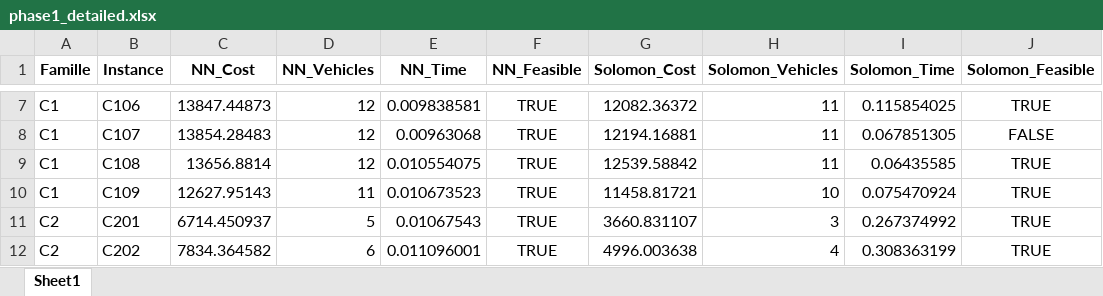
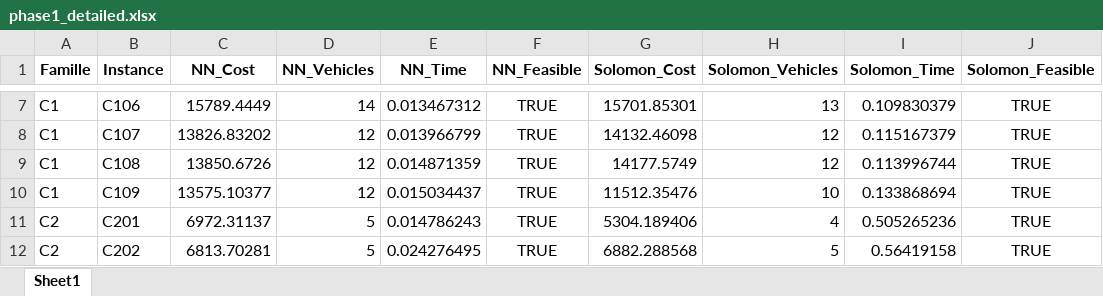
Before and after one commit to FarahHammamii/heuristics-project, an Excel workbook: results/phase1_detailed.xlsx, sheet Sheet1, drawn as a sheet; only a part is shown, gaps mark what is left out; values as stored, in another font and other column widths than the file's, no borders; the diff covers the shown part only; the diff names each change by its address in the sheet, - before the commit and + after, or states it on an @@ line.

```diff
--- a/results/phase1_detailed.xlsx (sheet Sheet1)
+++ b/results/phase1_detailed.xlsx (sheet Sheet1)
-C7 (NN_Cost): 13847.44873
+C7 (NN_Cost): 15789.4449
-D7 (NN_Vehicles): 12
+D7 (NN_Vehicles): 14
-E7 (NN_Time): 0.009838581
+E7 (NN_Time): 0.013467312
-G7 (Solomon_Cost): 12082.36372
+G7 (Solomon_Cost): 15701.85301
-H7 (Solomon_Vehicles): 11
+H7 (Solomon_Vehicles): 13
-I7 (Solomon_Time): 0.115854025
+I7 (Solomon_Time): 0.109830379
-C8 (NN_Cost): 13854.28483
+C8 (NN_Cost): 13826.83202
-E8 (NN_Time): 0.00963068
+E8 (NN_Time): 0.013966799
-G8 (Solomon_Cost): 12194.16881
+G8 (Solomon_Cost): 14132.46098
-H8:H9 (Solomon_Vehicles): 11
+H8:H9 (Solomon_Vehicles): 12
-I8 (Solomon_Time): 0.067851305
+I8 (Solomon_Time): 0.115167379
-J8 (Solomon_Feasible): FALSE
+J8 (Solomon_Feasible): TRUE
-C9 (NN_Cost): 13656.8814
+C9 (NN_Cost): 13850.6726
-E9 (NN_Time): 0.010554075
+E9 (NN_Time): 0.014871359
-G9 (Solomon_Cost): 12539.58842
+G9 (Solomon_Cost): 14177.5749
-I9 (Solomon_Time): 0.06435585
+I9 (Solomon_Time): 0.113996744
-C10 (NN_Cost): 12627.95143
+C10 (NN_Cost): 13575.10377
-D10 (NN_Vehicles): 11
+D10 (NN_Vehicles): 12
-E10 (NN_Time): 0.010673523
+E10 (NN_Time): 0.015034437
-G10 (Solomon_Cost): 11458.81721
+G10 (Solomon_Cost): 11512.35476
-I10 (Solomon_Time): 0.075470924
+I10 (Solomon_Time): 0.133868694
-C11 (NN_Cost): 6714.450937
+C11 (NN_Cost): 6972.31137
-E11 (NN_Time): 0.01067543
+E11 (NN_Time): 0.014786243
-G11 (Solomon_Cost): 3660.831107
+G11 (Solomon_Cost): 5304.189406
-H11 (Solomon_Vehicles): 3
+H11 (Solomon_Vehicles): 4
-I11 (Solomon_Time): 0.267374992
+I11 (Solomon_Time): 0.505265236
-C12 (NN_Cost): 7834.364582
+C12 (NN_Cost): 6813.70281
-D12 (NN_Vehicles): 6
+D12 (NN_Vehicles): 5
-E12 (NN_Time): 0.011096001
+E12 (NN_Time): 0.024276495
-G12 (Solomon_Cost): 4996.003638
+G12 (Solomon_Cost): 6882.288568
-H12 (Solomon_Vehicles): 4
+H12 (Solomon_Vehicles): 5
-I12 (Solomon_Time): 0.308363199
+I12 (Solomon_Time): 0.56419158
```
Also changed, not shown: 268 edited cells elsewhere in this sheet, results/phase1_summary.xlsx, 3 other files.
